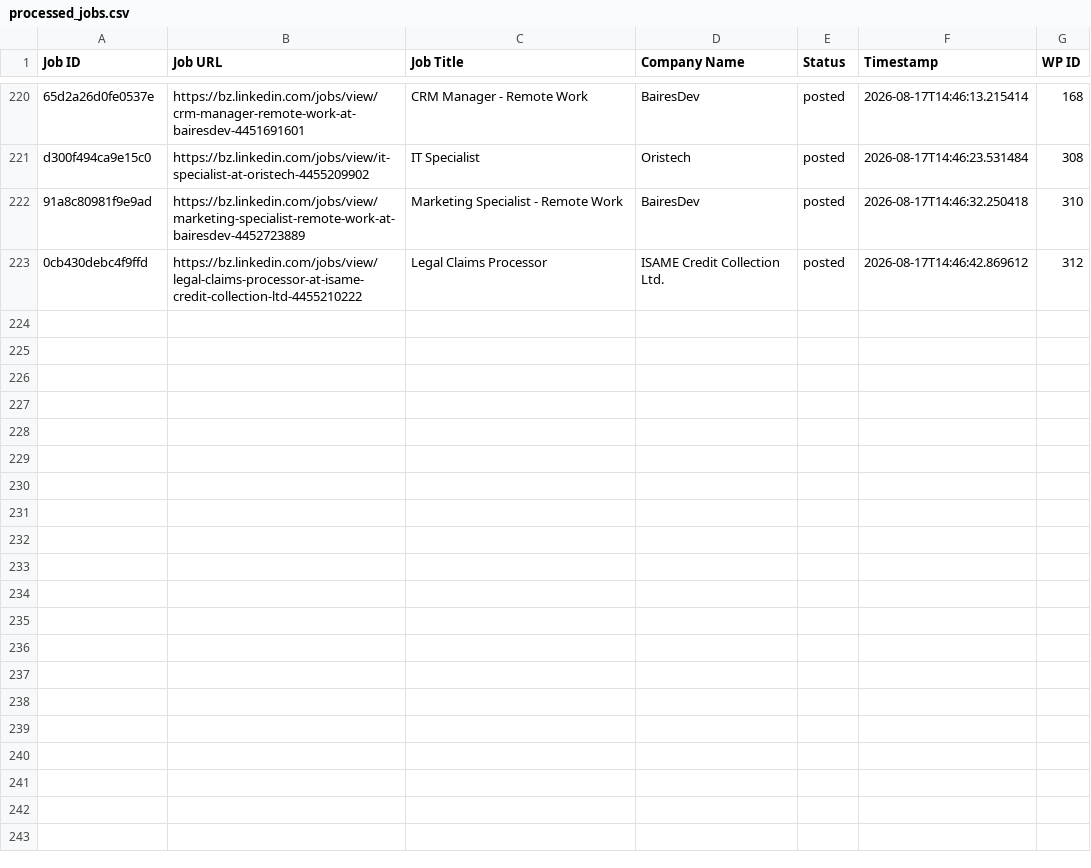
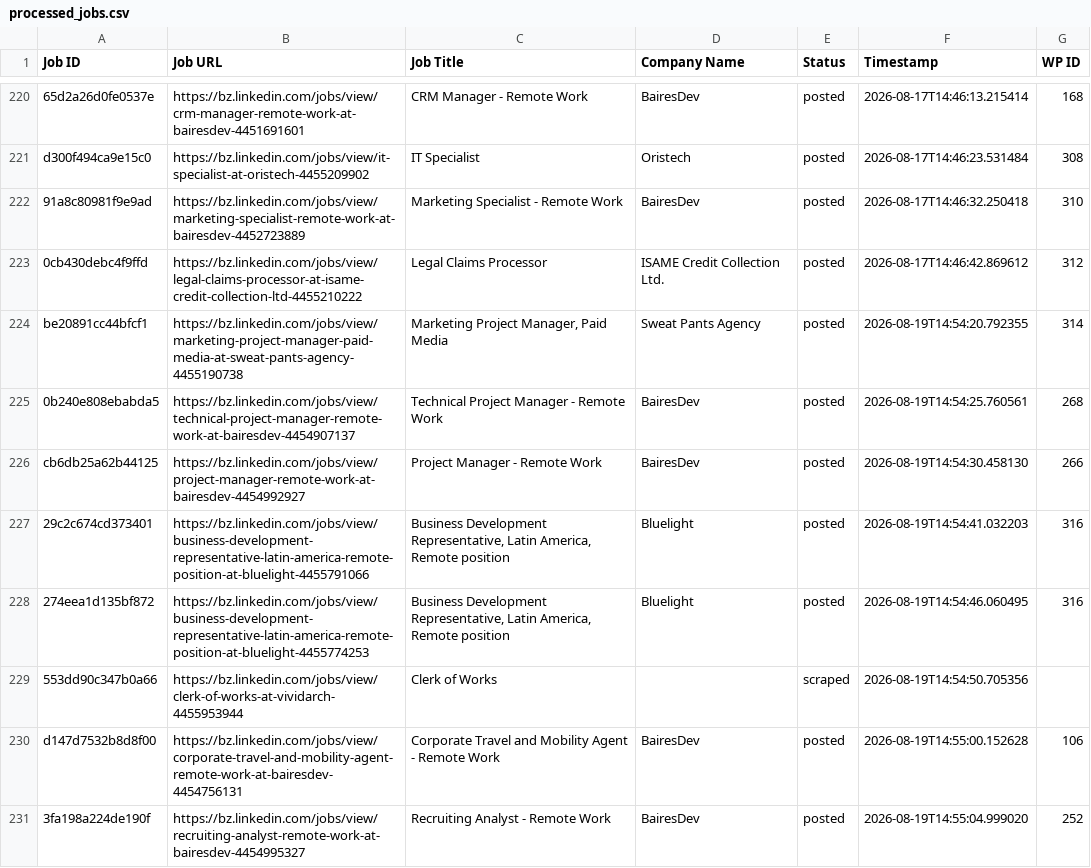
Before and after one commit to vindoky/bz, a CSV file: processed_jobs.csv, drawn as a sheet; only a part is shown, gaps mark what is left out.

```diff
--- a/processed_jobs.csv
+++ b/processed_jobs.csv
@@ -223 +223,9 @@ d300f494ca9e15c0,https://bz.linkedin.com/jobs/view/it-specialist-at-oristech-445
 0cb430debc4f9ffd,https://bz.linkedin.com/jobs/view/legal-claims-processor-at-isame-credit-collection-ltd-4455210222,Legal Claims Processor,ISAME Credit Collection Ltd.,posted,2026-08-17T14:46:42.869612,312
+be20891cc44bfcf1,https://bz.linkedin.com/jobs/view/marketing-project-manager-paid-media-at-sweat-pants-agency-4455190738,"Marketing Project Manager, Paid Media",Sweat Pants Agency,posted,2026-08-19T14:54:20.792355,314
+0b240e808ebabda5,https://bz.linkedin.com/jobs/view/technical-project-manager-remote-work-at-bairesdev-4454907137,Technical Project Manager - Remote Work,BairesDev,posted,2026-08-19T14:54:25.760561,268
+cb6db25a62b44125,https://bz.linkedin.com/jobs/view/project-manager-remote-work-at-bairesdev-4454992927,Project Manager - Remote Work,BairesDev,posted,2026-08-19T14:54:30.458130,266
+29c2c674cd373401,https://bz.linkedin.com/jobs/view/business-development-representative-latin-america-remote-position-at-bluelight-4455791066,"Business Development Representative, Latin America, Remote position",Bluelight,posted,2026-08-19T14:54:41.032203,316
+274eea1d135bf872,https://bz.linkedin.com/jobs/view/business-development-representative-latin-america-remote-position-at-bluelight-4455774253,"Business Development Representative, Latin America, Remote position",Bluelight,posted,2026-08-19T14:54:46.060495,316
+553dd90c347b0a66,https://bz.linkedin.com/jobs/view/clerk-of-works-at-vividarch-4455953944,Clerk of Works,,scraped,2026-08-19T14:54:50.705356,
+d147d7532b8d8f00,https://bz.linkedin.com/jobs/view/corporate-travel-and-mobility-agent-remote-work-at-bairesdev-4454756131,Corporate Travel and Mobility Agent - Remote Work,BairesDev,posted,2026-08-19T14:55:00.152628,106
+3fa198a224de190f,https://bz.linkedin.com/jobs/view/recruiting-analyst-remote-work-at-bairesdev-4454995327,Recruiting Analyst - Remote Work,BairesDev,posted,2026-08-19T14:55:04.999020,252
```
